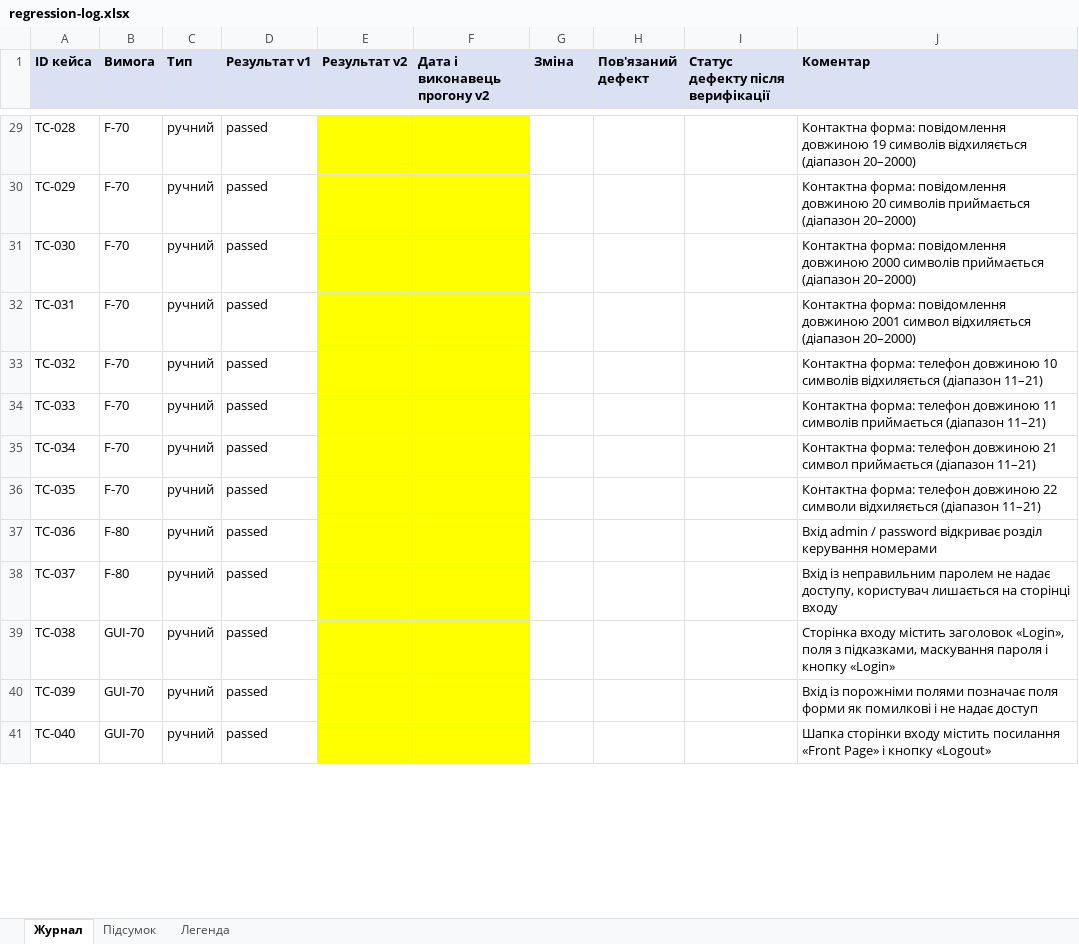
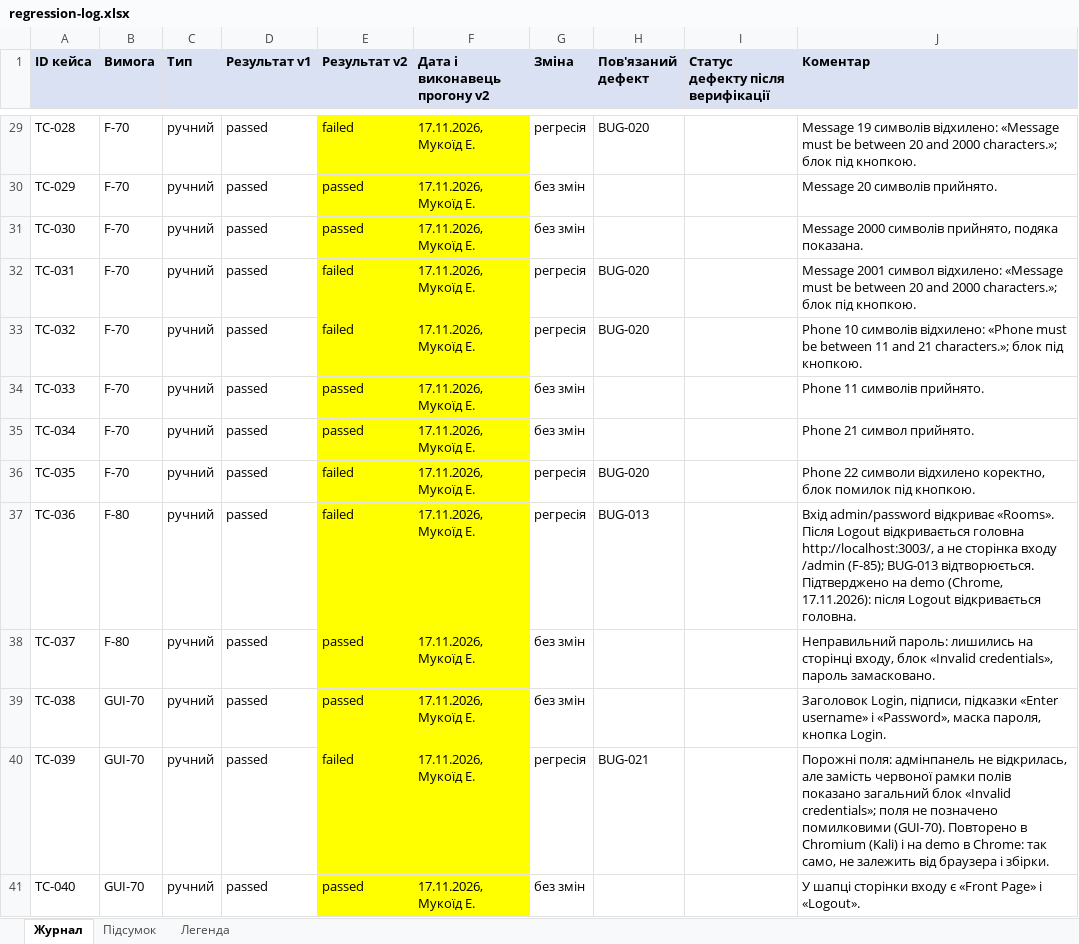
Before and after one commit to Dun18-droid/tzyapz-team-Hay-, an Excel workbook: docs/sprint5/regression-log.xlsx, sheet Журнал, drawn as a sheet; only a part is shown, gaps mark what is left out; values as stored, in another font and other column widths than the file's, no borders; the diff covers the shown part only; the diff names each change by its address in the sheet, - before the commit and + after, or states it on an @@ line.

Commit message:
Спринт 5: результати ручної регресії v2 і звіти про дефекти регресії

```diff
--- a/docs/sprint5/regression-log.xlsx (sheet Журнал)
+++ b/docs/sprint5/regression-log.xlsx (sheet Журнал)
-E29 (Результат v2): (empty)
+E29 (Результат v2): failed
-F29:F41 (Дата і виконавець прогону v2): (empty)
+F29:F41 (Дата і виконавець прогону v2): 17.11.2026, Мукоїд Е.
-G29 (Зміна): (empty)
+G29 (Зміна): регресія
-H29 (Пов'язаний дефект): (empty)
+H29 (Пов'язаний дефект): BUG-020
-J29 (Коментар): Контактна форма: повідомлення довжиною 19 символів відхиляється (діапазон 20–2000)
+J29 (Коментар): Message 19 символів відхилено: «Message must be between 20 and 2000 characters.»; блок під кнопкою.
-E30:E31 (Результат v2): (empty)
+E30:E31 (Результат v2): passed
-G30:G31 (Зміна): (empty)
+G30:G31 (Зміна): без змін
-J30 (Коментар): Контактна форма: повідомлення довжиною 20 символів приймається (діапазон 20–2000)
+J30 (Коментар): Message 20 символів прийнято.
-J31 (Коментар): Контактна форма: повідомлення довжиною 2000 символів приймається (діапазон 20–2000)
+J31 (Коментар): Message 2000 символів прийнято, подяка показана.
-E32:E33 (Результат v2): (empty)
+E32:E33 (Результат v2): failed
-G32:G33 (Зміна): (empty)
+G32:G33 (Зміна): регресія
-H32:H33 (Пов'язаний дефект): (empty)
+H32:H33 (Пов'язаний дефект): BUG-020
-J32 (Коментар): Контактна форма: повідомлення довжиною 2001 символ відхиляється (діапазон 20–2000)
+J32 (Коментар): Message 2001 символ відхилено: «Message must be between 20 and 2000 characters.»; блок під кнопкою.
-J33 (Коментар): Контактна форма: телефон довжиною 10 символів відхиляється (діапазон 11–21)
+J33 (Коментар): Phone 10 символів відхилено: «Phone must be between 11 and 21 characters.»; блок під кнопкою.
-E34:E35 (Результат v2): (empty)
+E34:E35 (Результат v2): passed
-G34:G35 (Зміна): (empty)
+G34:G35 (Зміна): без змін
-J34 (Коментар): Контактна форма: телефон довжиною 11 символів приймається (діапазон 11–21)
+J34 (Коментар): Phone 11 символів прийнято.
-J35 (Коментар): Контактна форма: телефон довжиною 21 символ приймається (діапазон 11–21)
+J35 (Коментар): Phone 21 символ прийнято.
-E36:E37 (Результат v2): (empty)
+E36:E37 (Результат v2): failed
-G36:G37 (Зміна): (empty)
+G36:G37 (Зміна): регресія
-H36 (Пов'язаний дефект): (empty)
+H36 (Пов'язаний дефект): BUG-020
-J36 (Коментар): Контактна форма: телефон довжиною 22 символи відхиляється (діапазон 11–21)
+J36 (Коментар): Phone 22 символи відхилено коректно, блок помилок під кнопкою.
-H37 (Пов'язаний дефект): (empty)
+H37 (Пов'язаний дефект): BUG-013
-J37 (Коментар): Вхід admin / password відкриває розділ керування номерами
+J37 (Коментар): Вхід admin/password відкриває «Rooms». Після Logout відкривається головна http://localhost:3003/, а не сторінка входу /admin (F-85); BUG-013 відтворюється. Підтверджено на demo (Chrome, 17.11.2026): після Logout відкривається головна.
-E38:E39 (Результат v2): (empty)
+E38:E39 (Результат v2): passed
-G38:G39 (Зміна): (empty)
+G38:G39 (Зміна): без змін
-J38 (Коментар): Вхід із неправильним паролем не надає доступу, користувач лишається на сторінці входу
+J38 (Коментар): Неправильний пароль: лишились на сторінці входу, блок «Invalid credentials», пароль замасковано.
-J39 (Коментар): Сторінка входу містить заголовок «Login», поля з підказками, маскування пароля і кнопку «Login»
+J39 (Коментар): Заголовок Login, підписи, підказки «Enter username» і «Password», маска пароля, кнопка Login.
-E40 (Результат v2): (empty)
+E40 (Результат v2): failed
-G40 (Зміна): (empty)
+G40 (Зміна): регресія
-H40 (Пов'язаний дефект): (empty)
+H40 (Пов'язаний дефект): BUG-021
-J40 (Коментар): Вхід із порожніми полями позначає поля форми як помилкові і не надає доступ
+J40 (Коментар): Порожні поля: адмінпанель не відкрилась, але замість червоної рамки полів показано загальний блок «Invalid credentials»; поля не позначено помилковими (GUI-70). Повторено в Chromium (Kali) і на demo в Chrome: так само, не залежить від браузера і збірки.
-E41 (Результат v2): (empty)
+E41 (Результат v2): passed
-G41 (Зміна): (empty)
+G41 (Зміна): без змін
-J41 (Коментар): Шапка сторінки входу містить посилання «Front Page» і кнопку «Logout»
+J41 (Коментар): У шапці сторінки входу є «Front Page» і «Logout».
```
Also changed, not shown: 191 edited cells elsewhere in this sheet, sheet Підсумок, sheet Легенда, 1 other file.
